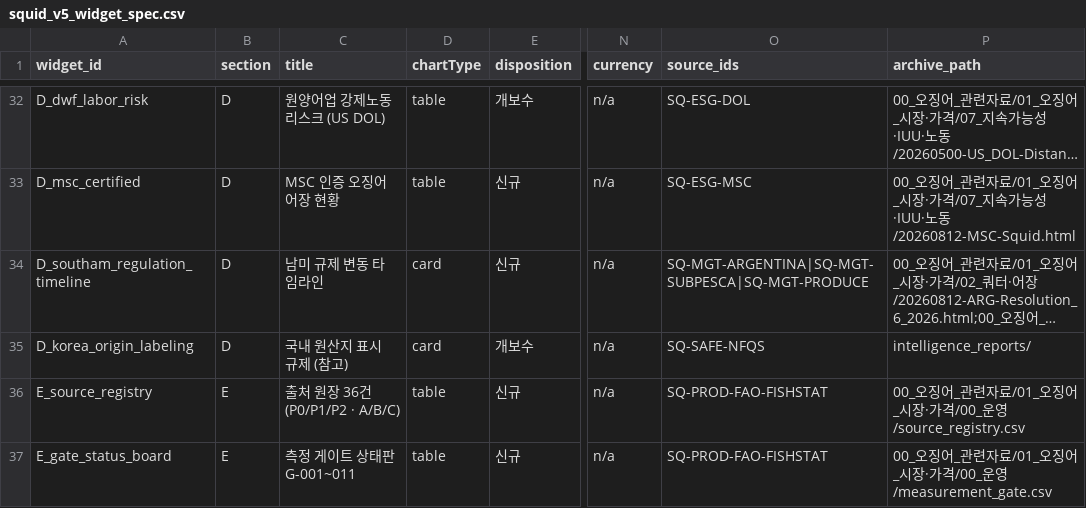
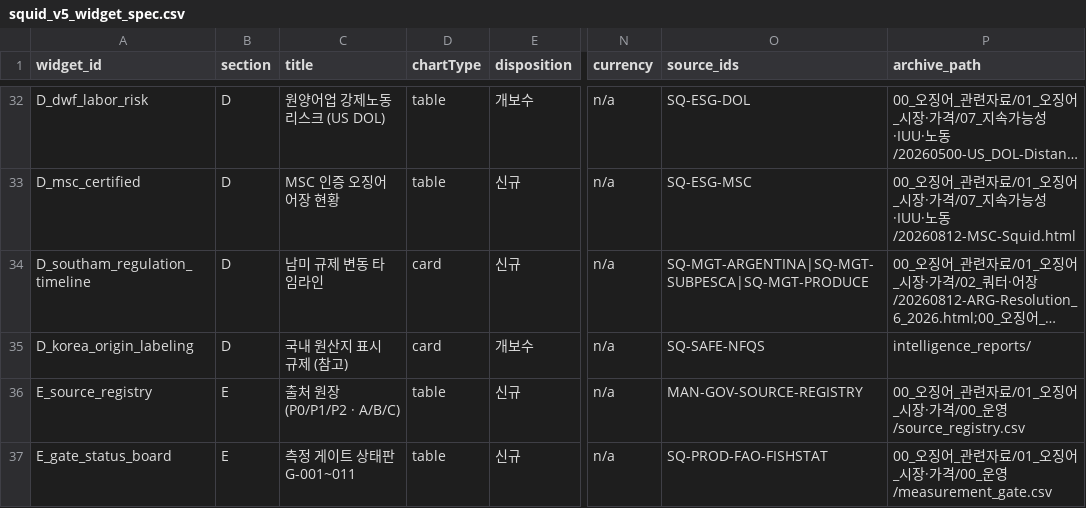
Before and after one commit to CUTEKOREA/tuna-dashboard, a CSV file: docs/squid_v5_widget_spec.csv, drawn as a sheet; only a part is shown, gaps mark what is left out; long unchanged cells end in …; the diff covers the shown part only; the diff names each change by its address in the sheet, - before the commit and + after, or states it on an @@ line.

```diff
--- a/docs/squid_v5_widget_spec.csv
+++ b/docs/squid_v5_widget_spec.csv
-C36 (title): 출처 원장 36건 (P0/P1/P2 · A/B/C)
+C36 (title): 출처 원장 (P0/P1/P2 · A/B/C)
-O36 (source_ids): SQ-PROD-FAO-FISHSTAT
+O36 (source_ids): MAN-GOV-SOURCE-REGISTRY
```
Also changed, not shown: 6 edited cells elsewhere in this file, 15 other files.
